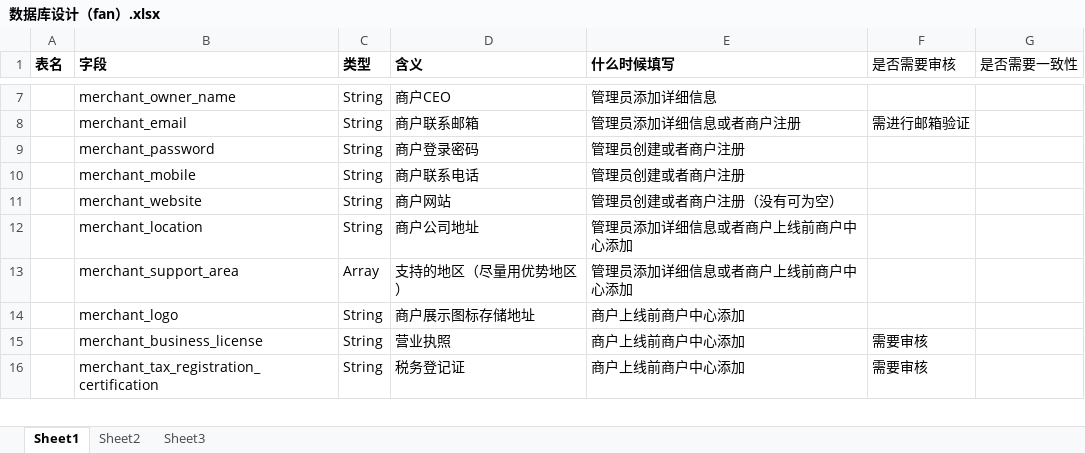
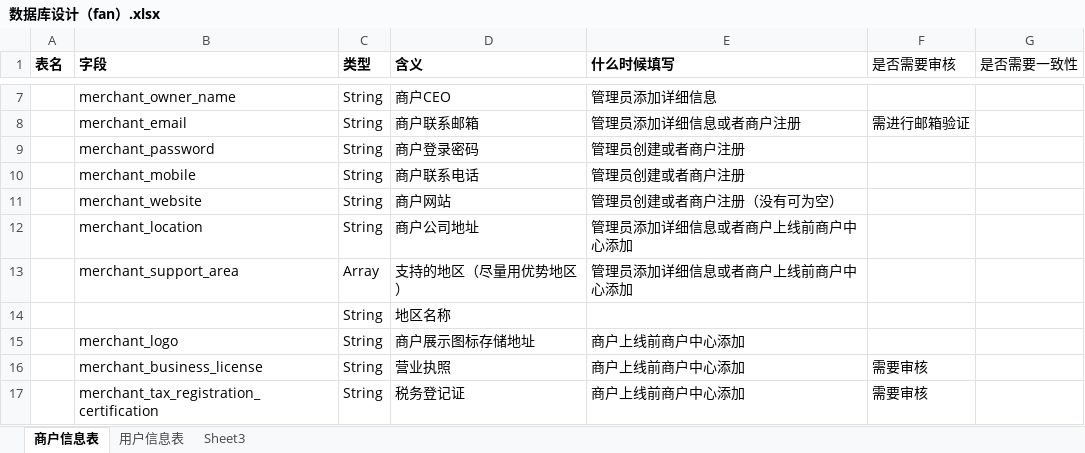
Before and after one commit to liufanhhh/studyabroad_project, an Excel workbook: document/数据库设计（fan）.xlsx, sheet 商户信息表, drawn as a sheet; only a part is shown, gaps mark what is left out; values as stored, in another font and other column widths than the file's, no borders; the diff covers the shown part only; the diff names each change by its address in the sheet, - before the commit and + after, or states it on an @@ line.

```diff
--- a/document/数据库设计（fan）.xlsx (sheet 商户信息表)
+++ b/document/数据库设计（fan）.xlsx (sheet 商户信息表)
-sheet tab: Sheet1
+sheet tab: 商户信息表
-sheet tab: Sheet2
+sheet tab: 用户信息表
+row 14:  |  | String | 地区名称
```
Also changed, not shown: 22 added rows and 8 removed rows elsewhere in this sheet, sheet 用户信息表, 3 other files.
